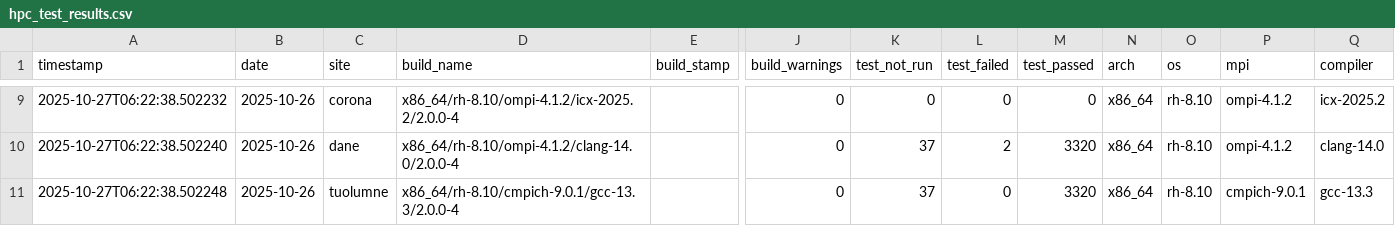
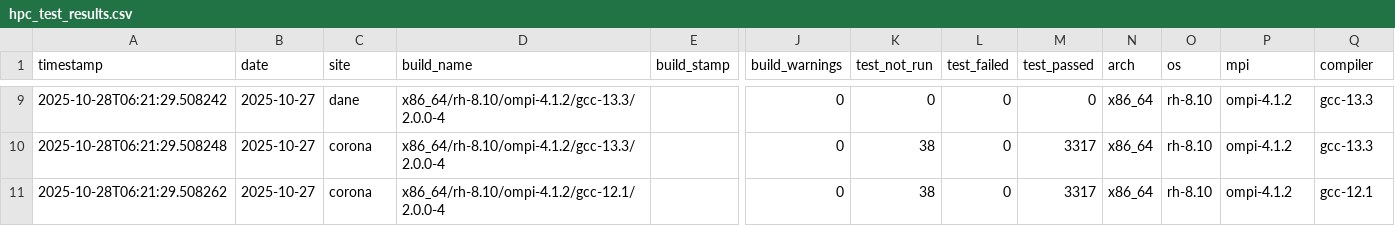
Before and after one commit to hyoklee/hpc-h5, a CSV file: src/hpc_test_results.csv, drawn as a sheet; only a part is shown, gaps mark what is left out; the diff covers the shown part only; the diff names each change by its address in the sheet, - before the commit and + after, or states it on an @@ line.

```diff
--- a/src/hpc_test_results.csv
+++ b/src/hpc_test_results.csv
-A9 (timestamp): 2025-10-27T06:22:38.502232
+A9 (timestamp): 2025-10-28T06:21:29.508242
-B9:B11 (date): 2025-10-26
+B9:B11 (date): 2025-10-27
-C9 (site): corona
+C9 (site): dane
-D9 (build_name): x86_64/rh-8.10/ompi-4.1.2/icx-2025.2/2.0.0-4
+D9 (build_name): x86_64/rh-8.10/ompi-4.1.2/gcc-13.3/2.0.0-4
-Q9 (compiler): icx-2025.2
+Q9 (compiler): gcc-13.3
-A10 (timestamp): 2025-10-27T06:22:38.502240
+A10 (timestamp): 2025-10-28T06:21:29.508248
-C10 (site): dane
+C10 (site): corona
-D10 (build_name): x86_64/rh-8.10/ompi-4.1.2/clang-14.0/2.0.0-4
+D10 (build_name): x86_64/rh-8.10/ompi-4.1.2/gcc-13.3/2.0.0-4
-K10:K11 (test_not_run): 37
+K10:K11 (test_not_run): 38
-L10 (test_failed): 2
+L10 (test_failed): 0
-M10:M11 (test_passed): 3320
+M10:M11 (test_passed): 3317
-Q10 (compiler): clang-14.0
+Q10 (compiler): gcc-13.3
-A11 (timestamp): 2025-10-27T06:22:38.502248
+A11 (timestamp): 2025-10-28T06:21:29.508262
-C11 (site): tuolumne
+C11 (site): corona
-D11 (build_name): x86_64/rh-8.10/cmpich-9.0.1/gcc-13.3/2.0.0-4
+D11 (build_name): x86_64/rh-8.10/ompi-4.1.2/gcc-12.1/2.0.0-4
-P11 (mpi): cmpich-9.0.1
+P11 (mpi): ompi-4.1.2
-Q11 (compiler): gcc-13.3
+Q11 (compiler): gcc-12.1
```
Also changed, not shown: 39 edited cells elsewhere in this file, 2 other files.
